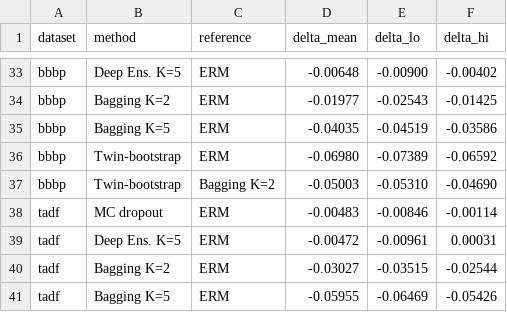
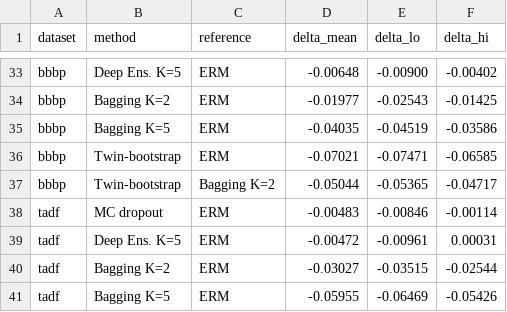
Before and after one commit to lamalab-org/data-invariance, a CSV file: paper/figures/fig1_forest.csv, drawn as a sheet; only a part is shown, gaps mark what is left out.

```diff
--- a/paper/figures/fig1_forest.csv
+++ b/paper/figures/fig1_forest.csv
@@ -35,4 +35,4 @@ bbbp,Bagging K=2,ERM,-0.01977,-0.02543,-0.01425
 bbbp,Bagging K=5,ERM,-0.04035,-0.04519,-0.03586
-bbbp,Twin-bootstrap,ERM,-0.06980,-0.07389,-0.06592
-bbbp,Twin-bootstrap,Bagging K=2,-0.05003,-0.05310,-0.04690
+bbbp,Twin-bootstrap,ERM,-0.07021,-0.07471,-0.06585
+bbbp,Twin-bootstrap,Bagging K=2,-0.05044,-0.05365,-0.04717
 tadf,MC dropout,ERM,-0.00483,-0.00846,-0.00114
```
Also changed, not shown: 11 other files.
